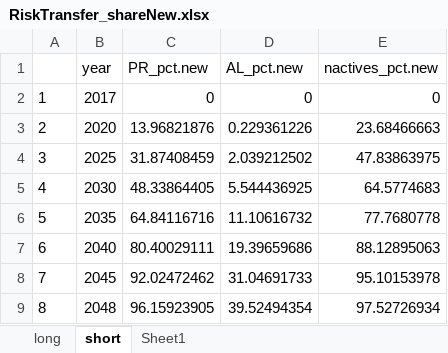
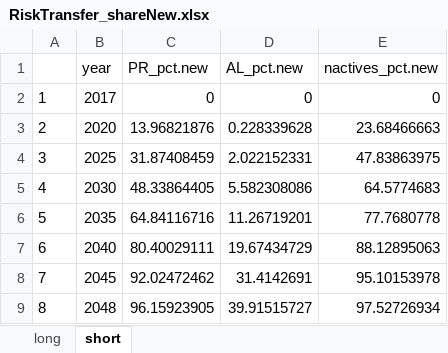
Before and after one commit to marshallpku/Model_PSERS, an Excel workbook: Results/RiskTransfer/RiskTransfer_shareNew.xlsx, sheet short, drawn as a sheet; values as stored, in another font and other column widths than the file's, no borders; the diff names each change by its address in the sheet, - before the commit and + after, or states it on an @@ line.

```diff
--- a/Results/RiskTransfer/RiskTransfer_shareNew.xlsx (sheet short)
+++ b/Results/RiskTransfer/RiskTransfer_shareNew.xlsx (sheet short)
-sheet tab: Sheet1
-D3 (AL_pct.new): 0.229361226
+D3 (AL_pct.new): 0.228339628
-D4 (AL_pct.new): 2.039212502
+D4 (AL_pct.new): 2.022152331
-D5 (AL_pct.new): 5.544436925
+D5 (AL_pct.new): 5.582308086
-D6 (AL_pct.new): 11.10616732
+D6 (AL_pct.new): 11.26719201
-D7 (AL_pct.new): 19.39659686
+D7 (AL_pct.new): 19.67434729
-D8 (AL_pct.new): 31.04691733
+D8 (AL_pct.new): 31.4142691
-D9 (AL_pct.new): 39.52494354
+D9 (AL_pct.new): 39.91515727
```
Also changed, not shown: sheet long, Results/RiskTransfer/RiskTransfer_stch.tab.xlsx, Results/RiskTransfer/riskTransfer.tab.xlsx, 16 other files.
